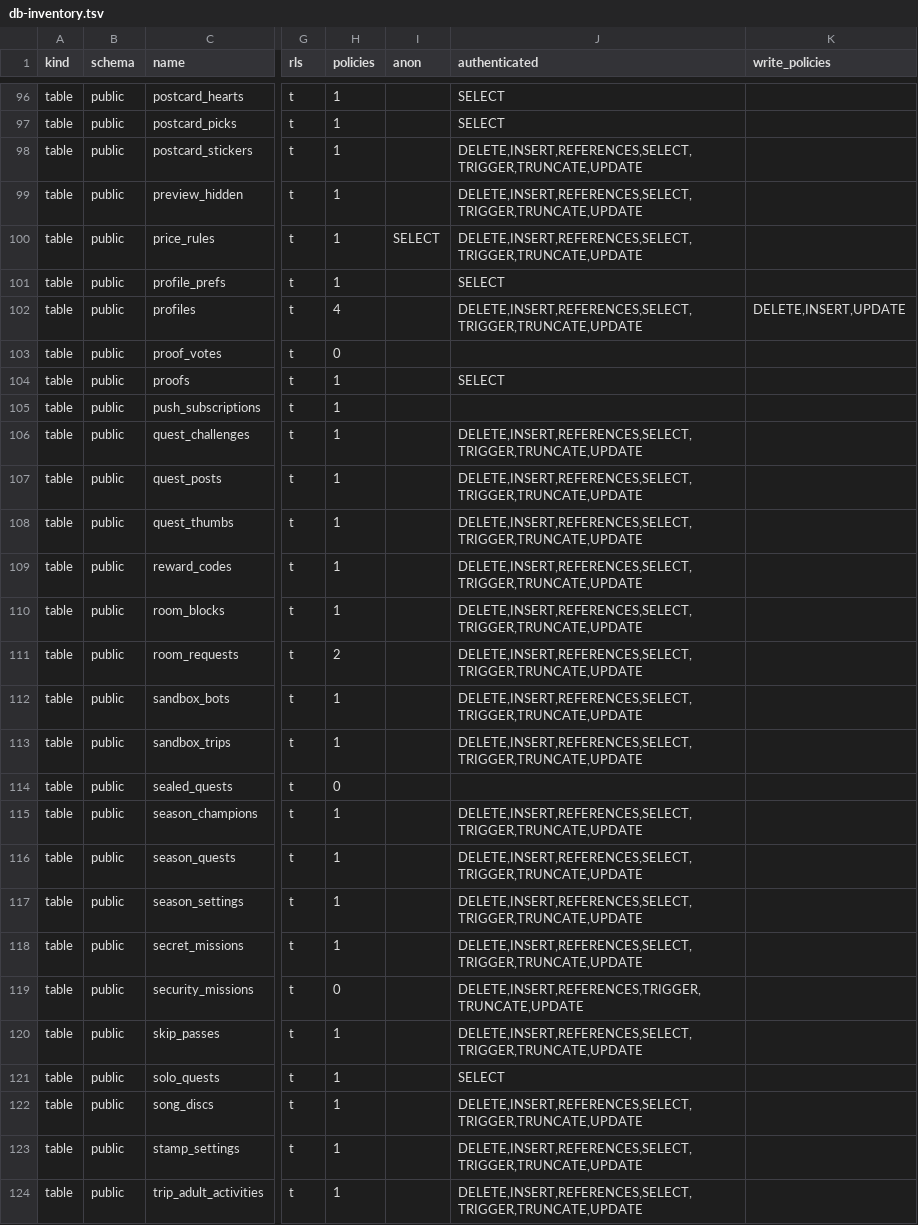
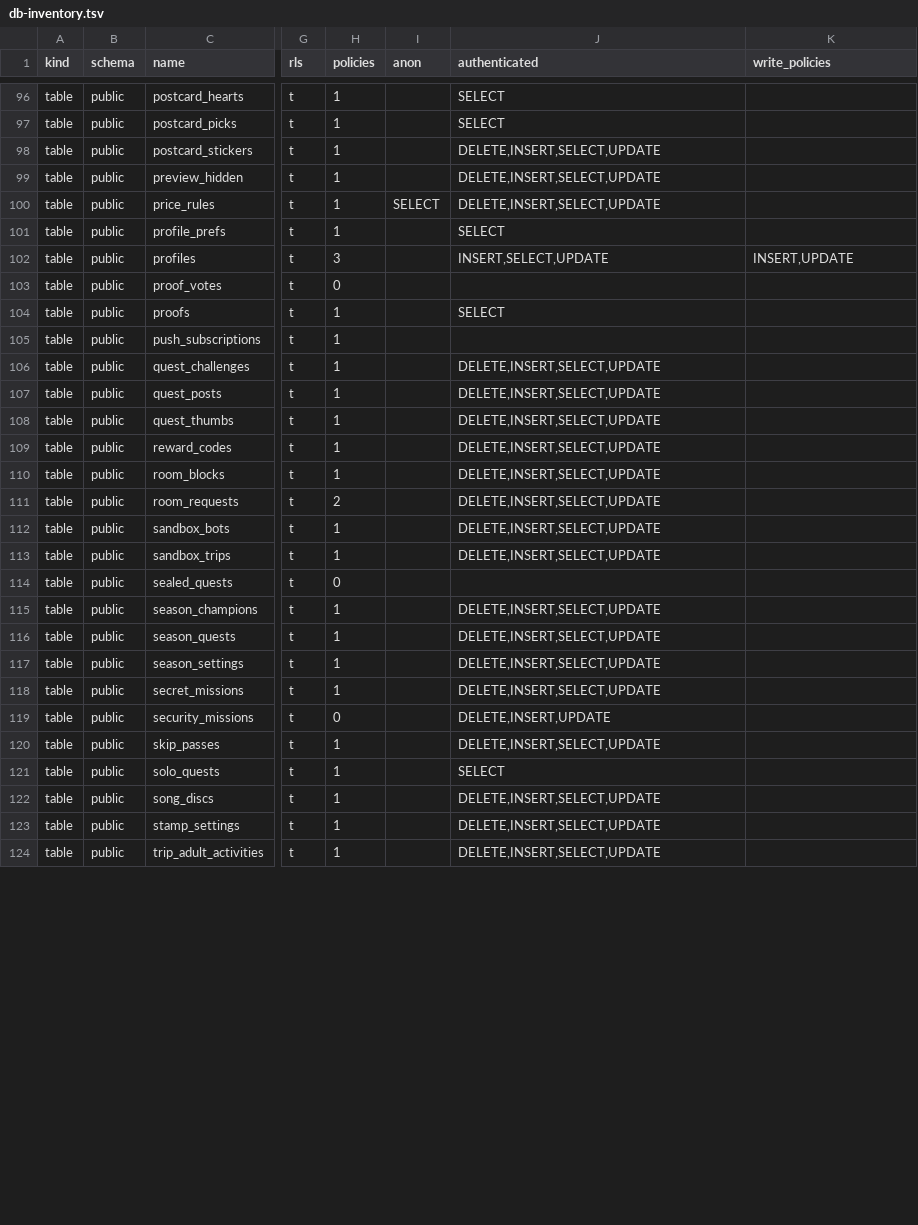
Before and after one commit to KAMALr80/Trip_bbtl, a TSV file: docs/inventory/db-inventory.tsv, drawn as a sheet; only a part is shown, gaps mark what is left out; the diff covers the shown part only; the diff names each change by its address in the sheet, - before the commit and + after, or states it on an @@ line.

```diff
--- a/docs/inventory/db-inventory.tsv
+++ b/docs/inventory/db-inventory.tsv
-J98:J100 (authenticated): DELETE,INSERT,REFERENCES,SELECT,TRIGGER,TRUNCATE,UPDATE
+J98:J100 (authenticated): DELETE,INSERT,SELECT,UPDATE
-H102 (policies): 4
+H102 (policies): 3
-J102 (authenticated): DELETE,INSERT,REFERENCES,SELECT,TRIGGER,TRUNCATE,UPDATE
+J102 (authenticated): INSERT,SELECT,UPDATE
-K102 (write_policies): DELETE,INSERT,UPDATE
+K102 (write_policies): INSERT,UPDATE
-J106:J113 (authenticated): DELETE,INSERT,REFERENCES,SELECT,TRIGGER,TRUNCATE,UPDATE
+J106:J113 (authenticated): DELETE,INSERT,SELECT,UPDATE
-J115:J118 (authenticated): DELETE,INSERT,REFERENCES,SELECT,TRIGGER,TRUNCATE,UPDATE
+J115:J118 (authenticated): DELETE,INSERT,SELECT,UPDATE
-J119 (authenticated): DELETE,INSERT,REFERENCES,TRIGGER,TRUNCATE,UPDATE
+J119 (authenticated): DELETE,INSERT,UPDATE
-J120 (authenticated): DELETE,INSERT,REFERENCES,SELECT,TRIGGER,TRUNCATE,UPDATE
+J120 (authenticated): DELETE,INSERT,SELECT,UPDATE
-J122:J124 (authenticated): DELETE,INSERT,REFERENCES,SELECT,TRIGGER,TRUNCATE,UPDATE
+J122:J124 (authenticated): DELETE,INSERT,SELECT,UPDATE
```
Also changed, not shown: 5 added rows and 106 edited cells elsewhere in this file, 58 other files.
